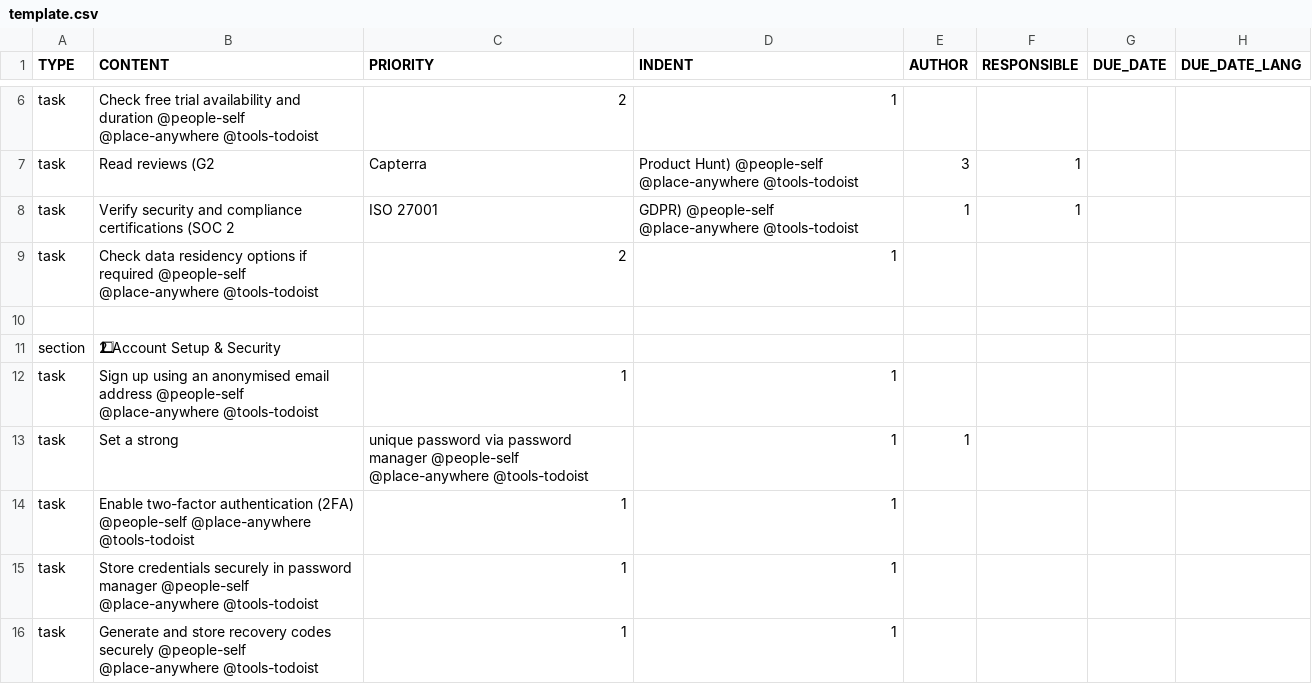
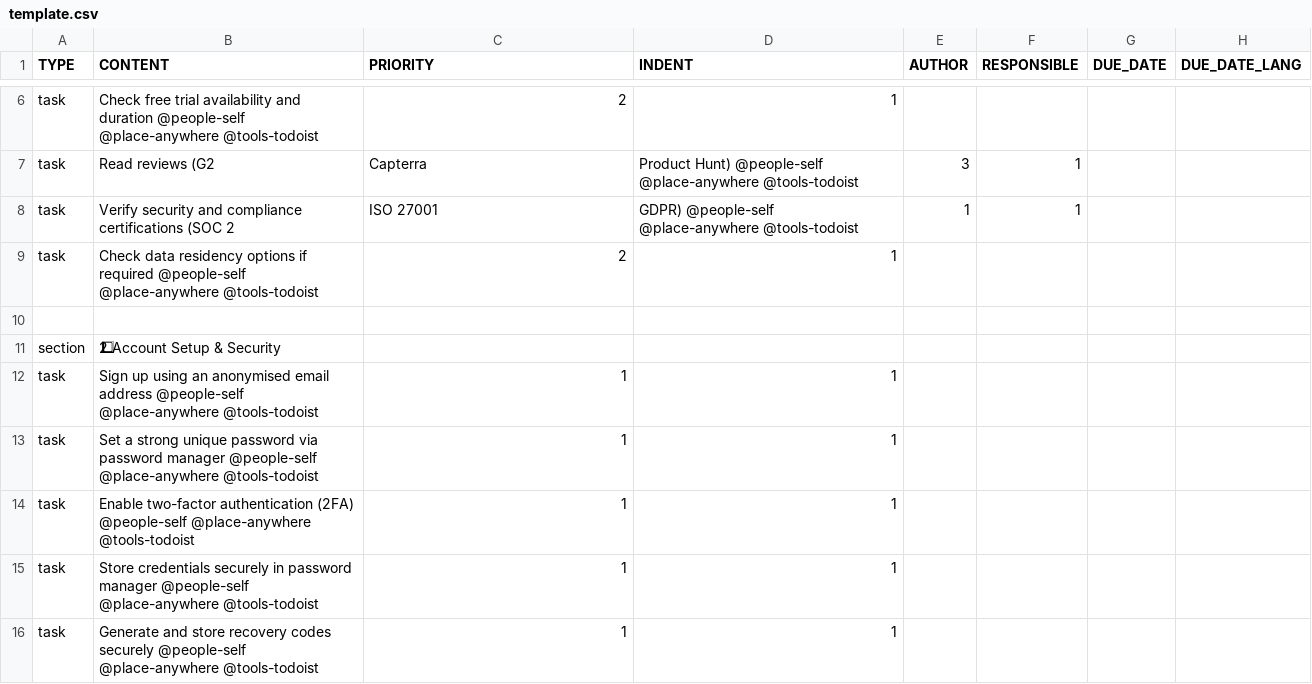
Before and after one commit to colin-gourlay/todoist-playbook, a CSV file: templates/saas-spin-up/template.csv, drawn as a sheet; only a part is shown, gaps mark what is left out; removed rows and columns are numbered as before the commit, all else as after; the diff names each change by its address in the sheet, - before the commit and + after, or states it on an @@ line.

Commit message:
Fix typo in password manager task description

```diff
--- a/templates/saas-spin-up/template.csv
+++ b/templates/saas-spin-up/template.csv
-row 13: task | Set a strong | unique password via password manager @people-self @place-anywhere @tools-todoist | 1 | 1
+row 13: task | Set a strong unique password via password manager @people-self @place-anywhere @tools-todoist | 1 | 1
```
